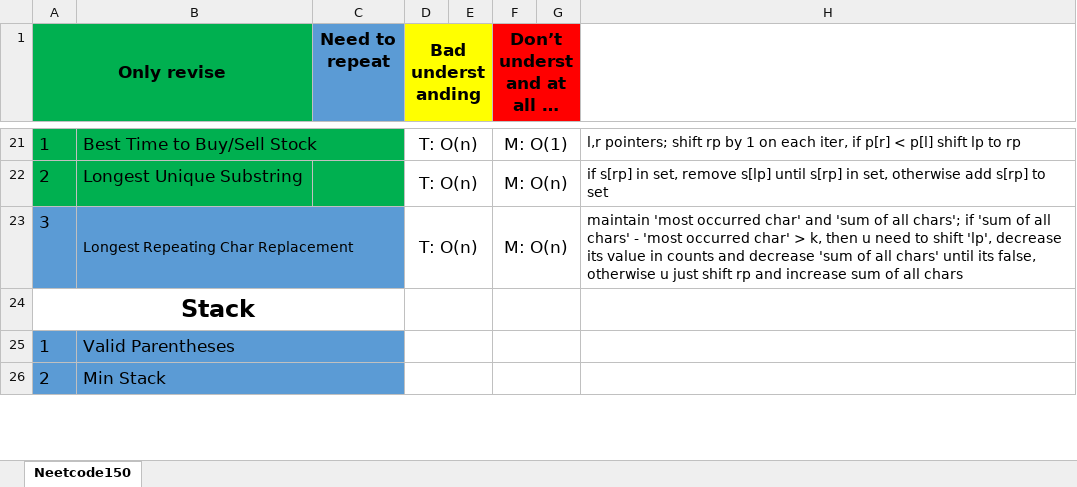
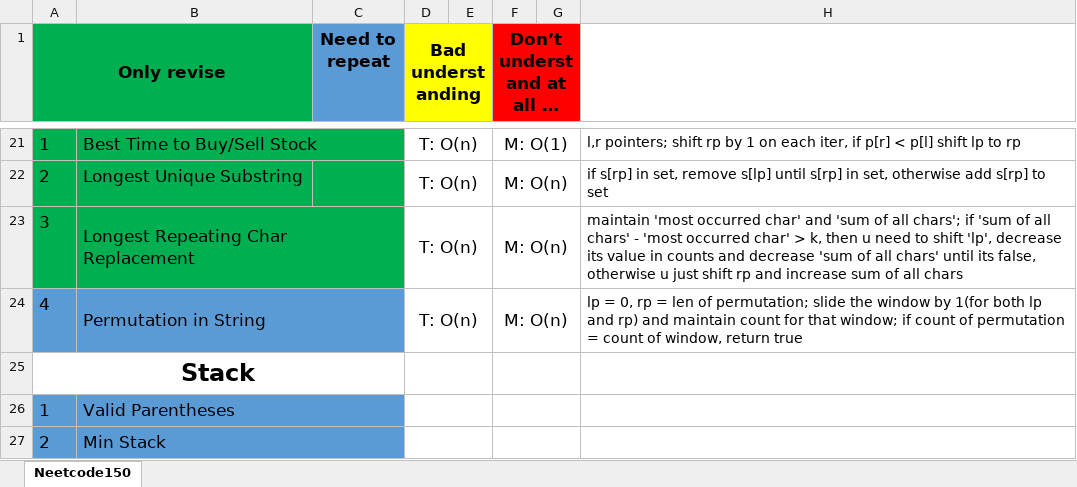
Before and after one commit to mys1erious/algorithms, an Excel workbook: neetcode_150/neetcode150_fast_reviews.xlsx, sheet Neetcode150, drawn as a sheet; only a part is shown, gaps mark what is left out; long unchanged cells end in …; values as stored, in another font and other column widths than the file's, no borders; the diff names each change by its address in the sheet, - before the commit and + after, or states it on an @@ line.

Commit message:
permutation in string done

```diff
--- a/neetcode_150/neetcode150_fast_reviews.xlsx (sheet Neetcode150)
+++ b/neetcode_150/neetcode150_fast_reviews.xlsx (sheet Neetcode150)
-A23:C23 fill: #5B9BD5
+A23:C23 fill: #00B050
@@ B23 text size: larger @@
+row 24: 4 | Permutation in String |  | T: O(n) |  | M: O(n) |  | lp = 0, rp = len of permutation; slide the window by 1(for both lp and rp) and maintain count for that window; if count of permutation = count of window, return true
```
Also changed, not shown: 1 other file.
